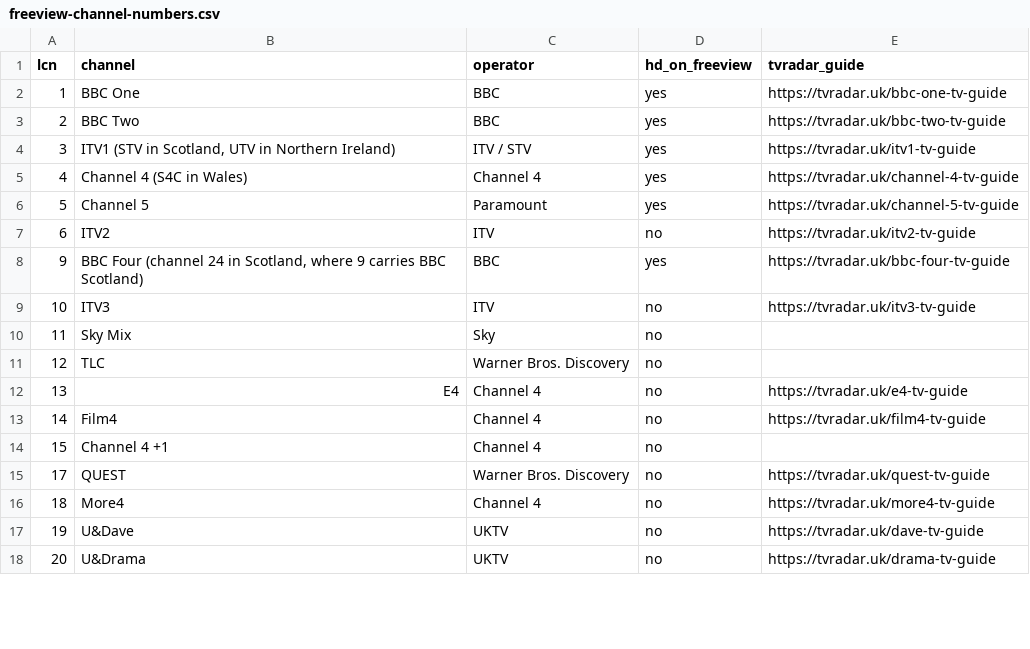
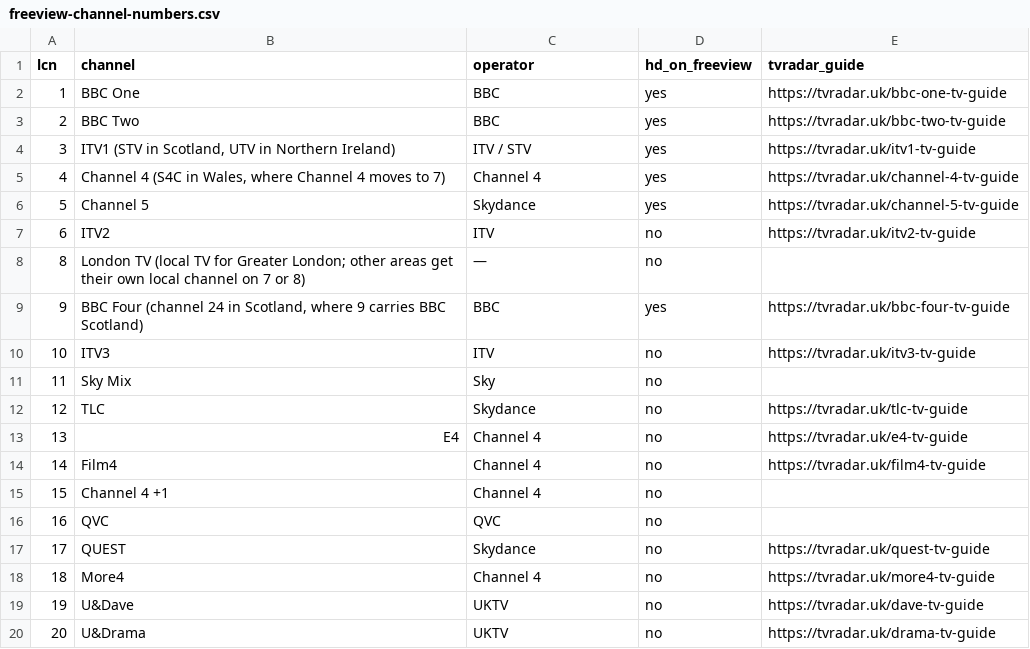
Before and after one commit to tvradaruk/uk-tv-data, a CSV file: freeview/freeview-channel-numbers.csv, drawn as a sheet; only a part is shown; the diff covers the shown part only.

```diff
--- a/freeview/freeview-channel-numbers.csv
+++ b/freeview/freeview-channel-numbers.csv
@@ -4,5 +4,6 @@ lcn,channel,operator,hd_on_freeview,tvradar_guide
 3,"ITV1 (STV in Scotland, UTV in Northern Ireland)",ITV / STV,yes,https://tvradar.uk/itv1-tv-guide
-4,Channel 4 (S4C in Wales),Channel 4,yes,https://tvradar.uk/channel-4-tv-guide
-5,Channel 5,Paramount,yes,https://tvradar.uk/channel-5-tv-guide
+4,"Channel 4 (S4C in Wales, where Channel 4 moves to 7)",Channel 4,yes,https://tvradar.uk/channel-4-tv-guide
+5,Channel 5,Skydance,yes,https://tvradar.uk/channel-5-tv-guide
 6,ITV2,ITV,no,https://tvradar.uk/itv2-tv-guide
+8,London TV (local TV for Greater London; other areas get their own local channel on 7 or 8),—,no,
 9,"BBC Four (channel 24 in Scotland, where 9 carries BBC Scotland)",BBC,yes,https://tvradar.uk/bbc-four-tv-guide
@@ -10,3 +11,3 @@ lcn,channel,operator,hd_on_freeview,tvradar_guide
 11,Sky Mix,Sky,no,
-12,TLC,Warner Bros. Discovery,no,
+12,TLC,Skydance,no,https://tvradar.uk/tlc-tv-guide
 13,E4,Channel 4,no,https://tvradar.uk/e4-tv-guide
@@ -14,3 +15,4 @@ lcn,channel,operator,hd_on_freeview,tvradar_guide
 15,Channel 4 +1,Channel 4,no,
-17,QUEST,Warner Bros. Discovery,no,https://tvradar.uk/quest-tv-guide
+16,QVC,QVC,no,
+17,QUEST,Skydance,no,https://tvradar.uk/quest-tv-guide
 18,More4,Channel 4,no,https://tvradar.uk/more4-tv-guide
```
Also changed, not shown: 18 added rows and 29 edited cells elsewhere in this file, 3 other files.
